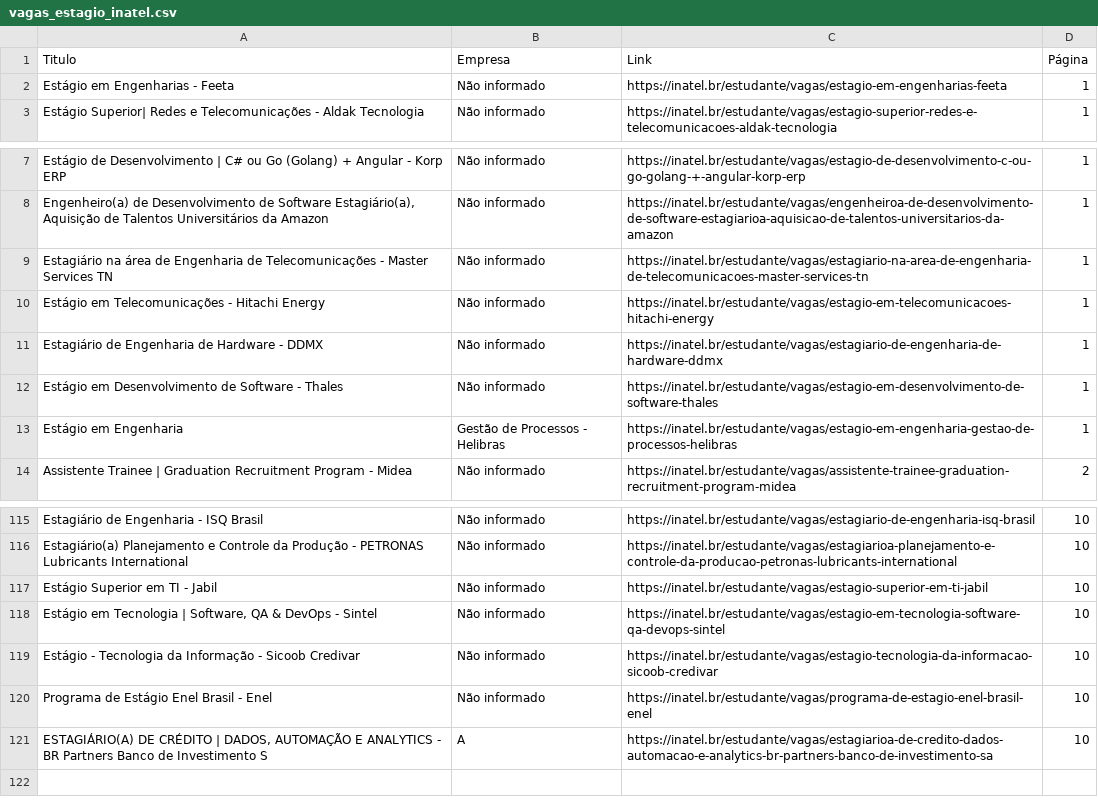
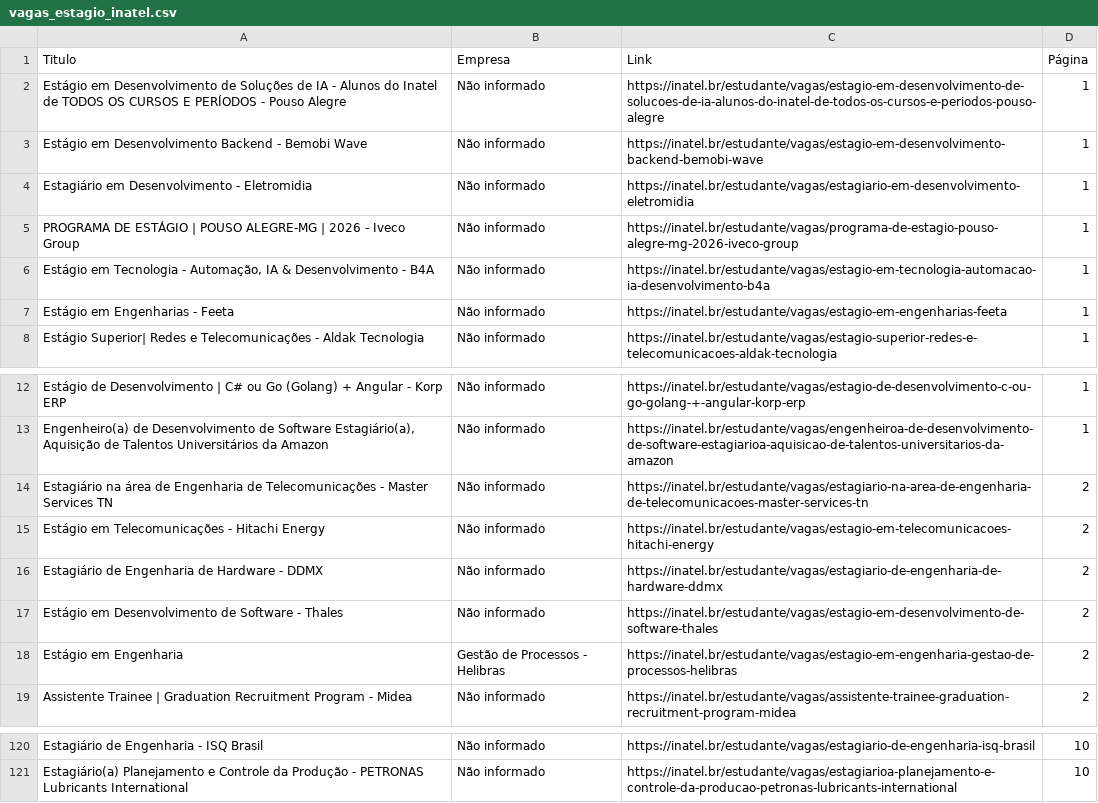
Before and after one commit to Joao0015/inatel-vagas-bot2.0, a CSV file: vagas_estagio_inatel.csv, drawn as a sheet; only a part is shown, gaps mark what is left out; the diff covers the shown part only.

```diff
--- a/vagas_estagio_inatel.csv
+++ b/vagas_estagio_inatel.csv
@@ -1,2 +1,7 @@
 Titulo,Empresa,Link,Página
+Estágio em Desenvolvimento de Soluções de IA - Alunos do Inatel de TODOS OS CURSOS E PERÍODOS - Pouso Alegre,Não informado,https://inatel.br/estudante/vagas/estagio-em-desenvolvimento-de-solucoes-de-ia-alunos-do-inatel-de-todos-os-cursos-e-periodos-pouso-alegre,1
+Estágio em Desenvolvimento Backend - Bemobi Wave,Não informado,https://inatel.br/estudante/vagas/estagio-em-desenvolvimento-backend-bemobi-wave,1
+Estagiário em Desenvolvimento - Eletromidia,Não informado,https://inatel.br/estudante/vagas/estagiario-em-desenvolvimento-eletromidia,1
+PROGRAMA DE ESTÁGIO | POUSO ALEGRE-MG | 2026 -  Iveco Group,Não informado,https://inatel.br/estudante/vagas/programa-de-estagio-pouso-alegre-mg-2026-iveco-group,1
+"Estágio em Tecnologia - Automação, IA & Desenvolvimento - B4A",Não informado,https://inatel.br/estudante/vagas/estagio-em-tecnologia-automacao-ia-desenvolvimento-b4a,1
 Estágio em Engenharias - Feeta,Não informado,https://inatel.br/estudante/vagas/estagio-em-engenharias-feeta,1
@@ -8,7 +13,7 @@ Estágio de Desenvolvimento | C# ou Go (Golang) + Angular - Korp ERP,Não inform
 "Engenheiro(a) de Desenvolvimento de Software Estagiário(a), Aquisição de Talentos Universitários da Amazon",Não informado,https://inatel.br/estudante/vagas/engenheiroa-de-desenvolvimento-de-software-estagiarioa-aquisicao-de-talentos-universitarios-da-amazon,1
-Estagiário na área de Engenharia de Telecomunicações - Master Services TN,Não informado,https://inatel.br/estudante/vagas/estagiario-na-area-de-engenharia-de-telecomunicacoes-master-services-tn,1
-Estágio em Telecomunicações - Hitachi Energy,Não informado,https://inatel.br/estudante/vagas/estagio-em-telecomunicacoes-hitachi-energy,1
-Estagiário de Engenharia de Hardware - DDMX,Não informado,https://inatel.br/estudante/vagas/estagiario-de-engenharia-de-hardware-ddmx,1
-Estágio em Desenvolvimento de Software - Thales,Não informado,https://inatel.br/estudante/vagas/estagio-em-desenvolvimento-de-software-thales,1
-Estágio em Engenharia,Gestão de Processos - Helibras,https://inatel.br/estudante/vagas/estagio-em-engenharia-gestao-de-processos-helibras,1
+Estagiário na área de Engenharia de Telecomunicações - Master Services TN,Não informado,https://inatel.br/estudante/vagas/estagiario-na-area-de-engenharia-de-telecomunicacoes-master-services-tn,2
+Estágio em Telecomunicações - Hitachi Energy,Não informado,https://inatel.br/estudante/vagas/estagio-em-telecomunicacoes-hitachi-energy,2
+Estagiário de Engenharia de Hardware - DDMX,Não informado,https://inatel.br/estudante/vagas/estagiario-de-engenharia-de-hardware-ddmx,2
+Estágio em Desenvolvimento de Software - Thales,Não informado,https://inatel.br/estudante/vagas/estagio-em-desenvolvimento-de-software-thales,2
+Estágio em Engenharia,Gestão de Processos - Helibras,https://inatel.br/estudante/vagas/estagio-em-engenharia-gestao-de-processos-helibras,2
 Assistente Trainee | Graduation Recruitment Program - Midea,Não informado,https://inatel.br/estudante/vagas/assistente-trainee-graduation-recruitment-program-midea,2
@@ -116,6 +121 @@ Estagiário de Engenharia - ISQ Brasil,Não informado,https://inatel.br/estudant
 Estagiário(a) Planejamento e Controle da Produção - PETRONAS Lubricants International,Não informado,https://inatel.br/estudante/vagas/estagiarioa-planejamento-e-controle-da-producao-petronas-lubricants-international,10
-Estágio Superior em TI - Jabil,Não informado,https://inatel.br/estudante/vagas/estagio-superior-em-ti-jabil,10
-"Estágio em Tecnologia | Software, QA & DevOps - Sintel",Não informado,https://inatel.br/estudante/vagas/estagio-em-tecnologia-software-qa-devops-sintel,10
-Estágio - Tecnologia da Informação - Sicoob Credivar,Não informado,https://inatel.br/estudante/vagas/estagio-tecnologia-da-informacao-sicoob-credivar,10
-Programa de Estágio Enel Brasil - Enel,Não informado,https://inatel.br/estudante/vagas/programa-de-estagio-enel-brasil-enel,10
-"ESTAGIÁRIO(A) DE CRÉDITO | DADOS, AUTOMAÇÃO E ANALYTICS - BR Partners Banco de Investimento S",A,https://inatel.br/estudante/vagas/estagiarioa-de-credito-dados-automacao-e-analytics-br-partners-banco-de-investimento-sa,10
```
Also changed, not shown: 40 edited cells elsewhere in this file.
